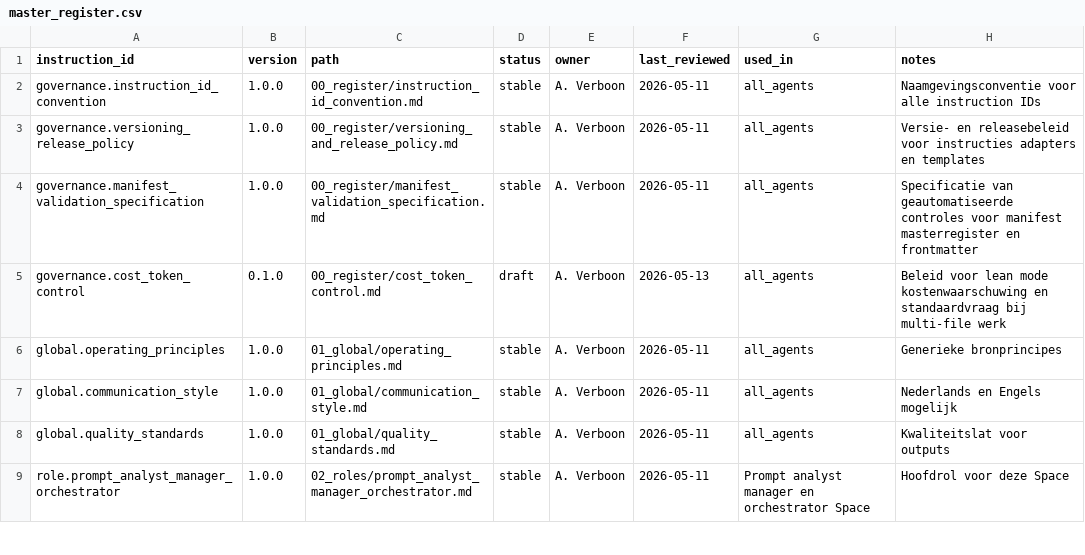
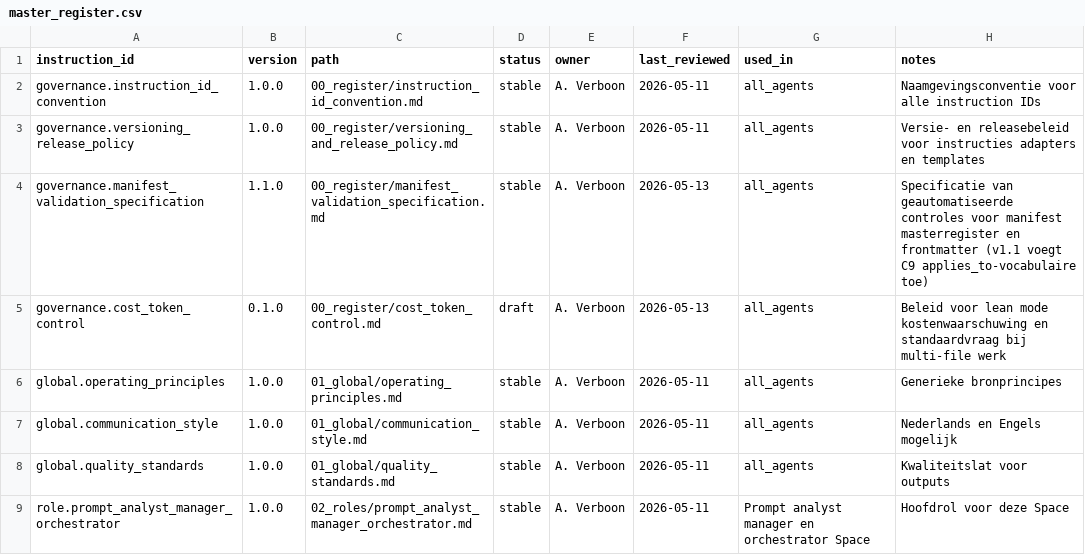
Before and after one commit to Inspreadables/prompt-governance-system, a CSV file: 00_register/master_register.csv, drawn as a sheet; only a part is shown.

```diff
--- a/00_register/master_register.csv
+++ b/00_register/master_register.csv
@@ -3,3 +3,3 @@ governance.instruction_id_convention,1.0.0,00_register/instruction_id_convention
 governance.versioning_release_policy,1.0.0,00_register/versioning_and_release_policy.md,stable,A. Verboon,2026-05-11,all_agents,Versie- en releasebeleid voor instructies adapters en templates
-governance.manifest_validation_specification,1.0.0,00_register/manifest_validation_specification.md,stable,A. Verboon,2026-05-11,all_agents,Specificatie van geautomatiseerde controles voor manifest masterregister en frontmatter
+governance.manifest_validation_specification,1.1.0,00_register/manifest_validation_specification.md,stable,A. Verboon,2026-05-13,all_agents,Specificatie van geautomatiseerde controles voor manifest masterregister en frontmatter (v1.1 voegt C9 applies_to-vocabulaire toe)
 governance.cost_token_control,0.1.0,00_register/cost_token_control.md,draft,A. Verboon,2026-05-13,all_agents,Beleid voor lean mode kostenwaarschuwing en standaardvraag bij multi-file werk
```
Also changed, not shown: 4 other files.
